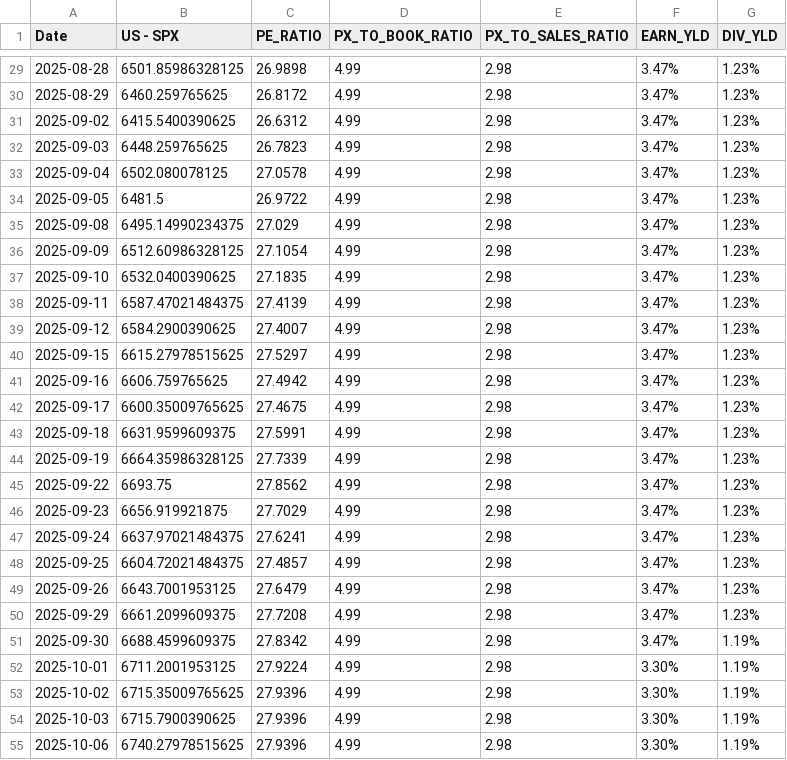
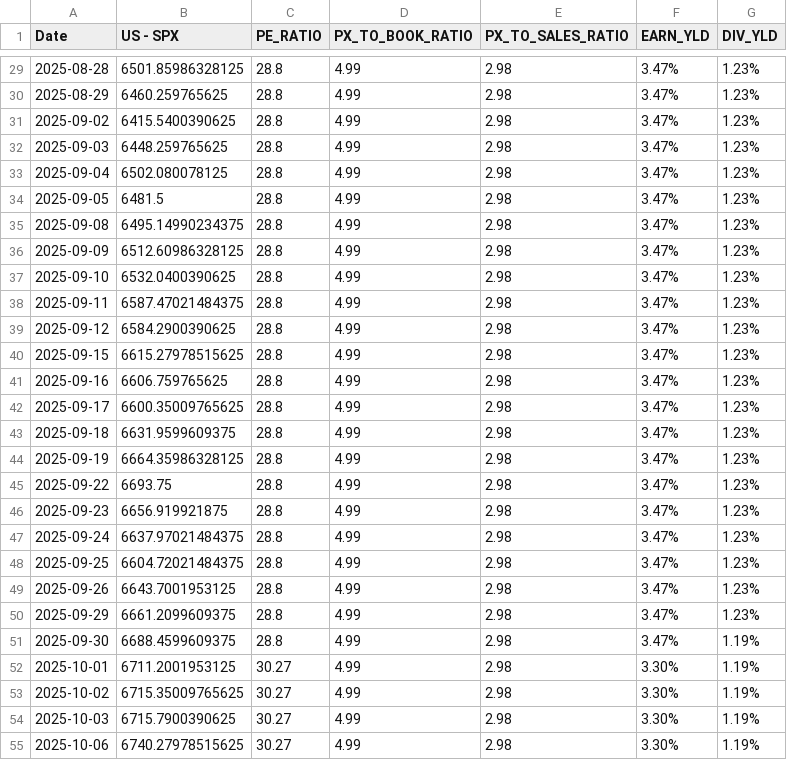
Before and after one commit to WilsonLok1226/datawrapper-csv, a CSV file: Fundamentals 6 months.csv, drawn as a sheet; only a part is shown, gaps mark what is left out; the diff covers the shown part only.

```diff
--- a/Fundamentals 6 months.csv
+++ b/Fundamentals 6 months.csv
@@ -29,27 +29,27 @@ Date,US - SPX,PE_RATIO,PX_TO_BOOK_RATIO,PX_TO_SALES_RATIO,EARN_YLD,DIV_YLD
-2025-08-28,6501.85986328125,26.9898,4.99,2.98, 3.47%,1.23%
-2025-08-29,6460.259765625,26.8172,4.99,2.98, 3.47%,1.23%
-2025-09-02,6415.5400390625,26.6312,4.99,2.98, 3.47%,1.23%
-2025-09-03,6448.259765625,26.7823,4.99,2.98, 3.47%,1.23%
-2025-09-04,6502.080078125,27.0578,4.99,2.98, 3.47%,1.23%
-2025-09-05,6481.5,26.9722,4.99,2.98, 3.47%,1.23%
-2025-09-08,6495.14990234375,27.029,4.99,2.98, 3.47%,1.23%
-2025-09-09,6512.60986328125,27.1054,4.99,2.98, 3.47%,1.23%
-2025-09-10,6532.0400390625,27.1835,4.99,2.98, 3.47%,1.23%
-2025-09-11,6587.47021484375,27.4139,4.99,2.98, 3.47%,1.23%
-2025-09-12,6584.2900390625,27.4007,4.99,2.98, 3.47%,1.23%
-2025-09-15,6615.27978515625,27.5297,4.99,2.98, 3.47%,1.23%
-2025-09-16,6606.759765625,27.4942,4.99,2.98, 3.47%,1.23%
-2025-09-17,6600.35009765625,27.4675,4.99,2.98, 3.47%,1.23%
-2025-09-18,6631.9599609375,27.5991,4.99,2.98, 3.47%,1.23%
-2025-09-19,6664.35986328125,27.7339,4.99,2.98, 3.47%,1.23%
-2025-09-22,6693.75,27.8562,4.99,2.98, 3.47%,1.23%
-2025-09-23,6656.919921875,27.7029,4.99,2.98, 3.47%,1.23%
-2025-09-24,6637.97021484375,27.6241,4.99,2.98, 3.47%,1.23%
-2025-09-25,6604.72021484375,27.4857,4.99,2.98, 3.47%,1.23%
-2025-09-26,6643.7001953125,27.6479,4.99,2.98, 3.47%,1.23%
-2025-09-29,6661.2099609375,27.7208,4.99,2.98, 3.47%,1.23%
-2025-09-30,6688.4599609375,27.8342,4.99,2.98, 3.47%,1.19%
-2025-10-01,6711.2001953125,27.9224,4.99,2.98, 3.30%,1.19%
-2025-10-02,6715.35009765625,27.9396,4.99,2.98, 3.30%,1.19%
-2025-10-03,6715.7900390625,27.9396,4.99,2.98, 3.30%,1.19%
-2025-10-06,6740.27978515625,27.9396,4.99,2.98, 3.30%,1.19%
+2025-08-28,6501.85986328125,28.8,4.99,2.98, 3.47%,1.23%
+2025-08-29,6460.259765625,28.8,4.99,2.98, 3.47%,1.23%
+2025-09-02,6415.5400390625,28.8,4.99,2.98, 3.47%,1.23%
+2025-09-03,6448.259765625,28.8,4.99,2.98, 3.47%,1.23%
+2025-09-04,6502.080078125,28.8,4.99,2.98, 3.47%,1.23%
+2025-09-05,6481.5,28.8,4.99,2.98, 3.47%,1.23%
+2025-09-08,6495.14990234375,28.8,4.99,2.98, 3.47%,1.23%
+2025-09-09,6512.60986328125,28.8,4.99,2.98, 3.47%,1.23%
+2025-09-10,6532.0400390625,28.8,4.99,2.98, 3.47%,1.23%
+2025-09-11,6587.47021484375,28.8,4.99,2.98, 3.47%,1.23%
+2025-09-12,6584.2900390625,28.8,4.99,2.98, 3.47%,1.23%
+2025-09-15,6615.27978515625,28.8,4.99,2.98, 3.47%,1.23%
+2025-09-16,6606.759765625,28.8,4.99,2.98, 3.47%,1.23%
+2025-09-17,6600.35009765625,28.8,4.99,2.98, 3.47%,1.23%
+2025-09-18,6631.9599609375,28.8,4.99,2.98, 3.47%,1.23%
+2025-09-19,6664.35986328125,28.8,4.99,2.98, 3.47%,1.23%
+2025-09-22,6693.75,28.8,4.99,2.98, 3.47%,1.23%
+2025-09-23,6656.919921875,28.8,4.99,2.98, 3.47%,1.23%
+2025-09-24,6637.97021484375,28.8,4.99,2.98, 3.47%,1.23%
+2025-09-25,6604.72021484375,28.8,4.99,2.98, 3.47%,1.23%
+2025-09-26,6643.7001953125,28.8,4.99,2.98, 3.47%,1.23%
+2025-09-29,6661.2099609375,28.8,4.99,2.98, 3.47%,1.23%
+2025-09-30,6688.4599609375,28.8,4.99,2.98, 3.47%,1.19%
+2025-10-01,6711.2001953125,30.27,4.99,2.98, 3.30%,1.19%
+2025-10-02,6715.35009765625,30.27,4.99,2.98, 3.30%,1.19%
+2025-10-03,6715.7900390625,30.27,4.99,2.98, 3.30%,1.19%
+2025-10-06,6740.27978515625,30.27,4.99,2.98, 3.30%,1.19%
```
Also changed, not shown: 98 edited cells elsewhere in this file.
